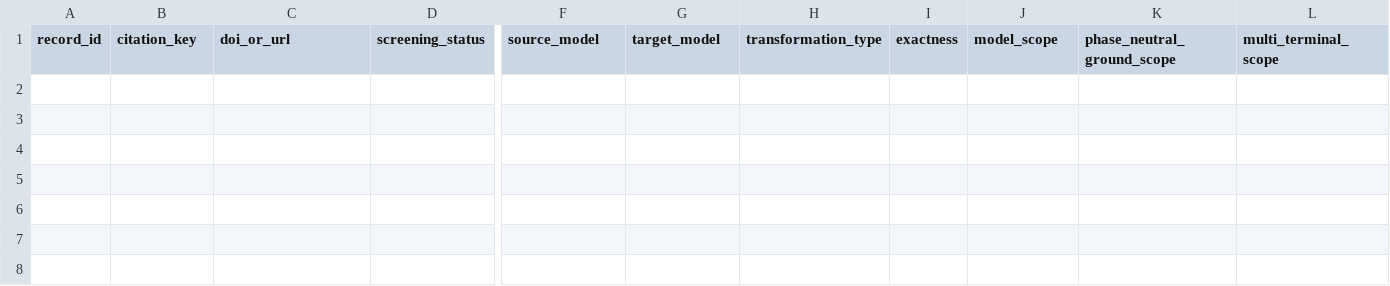
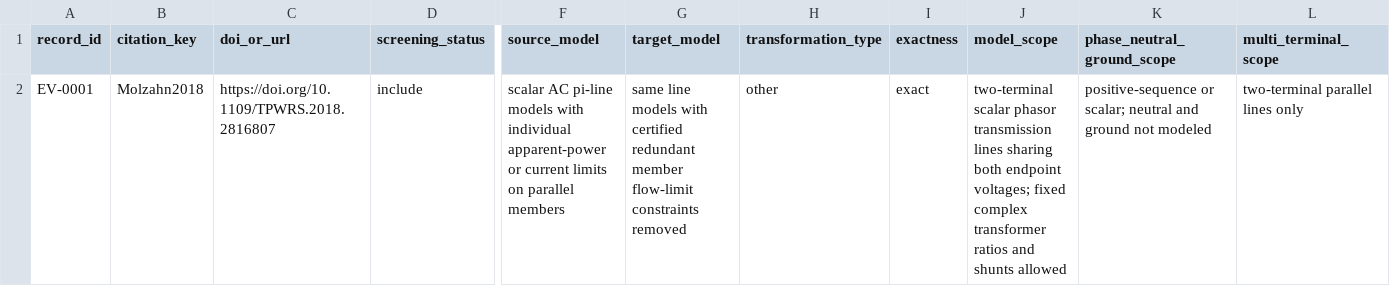
Before and after one commit to frederikgeth/multi-graph-book, a CSV file: review/evidence-matrix.csv, drawn as a sheet; only a part is shown, gaps mark what is left out; rows hold the shown columns only; the diff names each change by its address in the sheet, - before the commit and + after, or states it on an @@ line.

Commit message:
discuss parallel lines paper

```diff
--- a/review/evidence-matrix.csv
+++ b/review/evidence-matrix.csv
+row 2: EV-0001 | Molzahn2018 | https://doi.org/10.1109/TPWRS.2018.2816807 | include | scalar AC pi-line models with individual apparent-power or current limits on parallel members | same line models with certified redundant member flow-limit constraints removed | other | exact | two-terminal scalar phasor transmission lines sharing both endpoint voltages; fixed complex transformer ratios and shunts allowed | positive-sequence or scalar; neutral and ground not modeled | two-terminal parallel lines only
```
Also changed, not shown: 15 other files.
